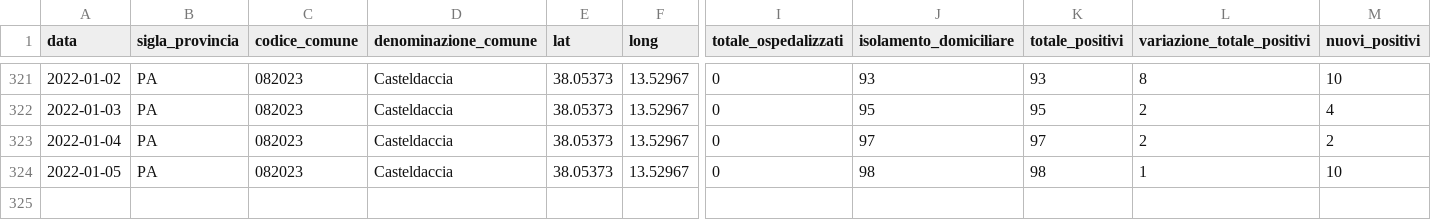
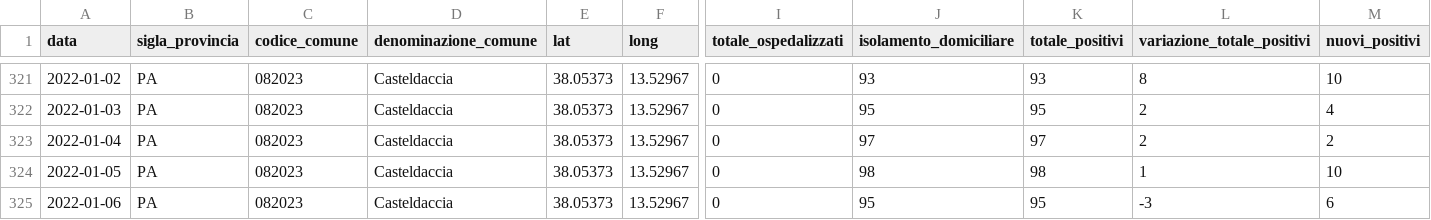
Before and after one commit to gabacode/f8lite, a CSV file: dati-comuni/dpc-covid19-ita-pa-082023.csv, drawn as a sheet; only a part is shown, gaps mark what is left out; rows hold the shown columns only; the diff names each change by its address in the sheet, - before the commit and + after, or states it on an @@ line.

```diff
--- a/dati-comuni/dpc-covid19-ita-pa-082023.csv
+++ b/dati-comuni/dpc-covid19-ita-pa-082023.csv
+row 325: 2022-01-06 | PA | 082023 | Casteldaccia | 38.05373 | 13.52967 | 0 | 95 | 95 | -3 | 6
```
Also changed, not shown: dati-comuni/dpc-covid19-ita-pa-082004.csv, dati-comuni/dpc-covid19-ita-pa-082006.csv, 19 other files.
